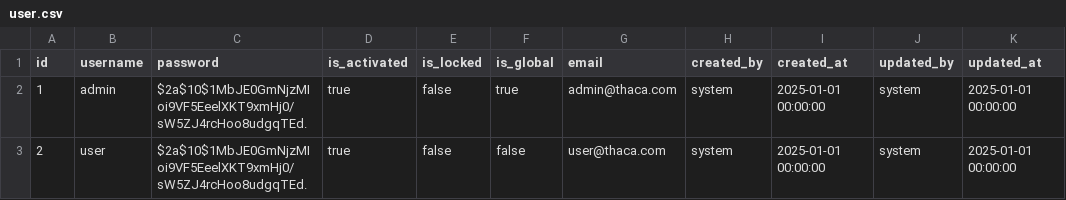
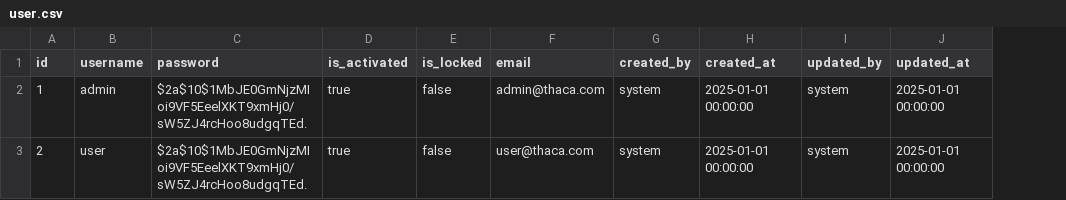
Before and after one commit to canhtv05/Thaca, a CSV file: thaca-auth/src/main/resources/liquibase/data/user.csv, drawn as a sheet; the diff names each change by its address in the sheet, - before the commit and + after, or states it on an @@ line.

Commit message:
feat: implement role-permission mapping service, add startup runner for Redis synchronization, and refactor user-related controllers and DTOs

```diff
--- a/thaca-auth/src/main/resources/liquibase/data/user.csv
+++ b/thaca-auth/src/main/resources/liquibase/data/user.csv
-column F (is_global), rows 2-3: true | false
```
Also changed, not shown: thaca-auth/src/main/resources/liquibase/data/role.csv, thaca-auth/src/main/resources/liquibase/data/role_permissions.csv, 37 other files.
